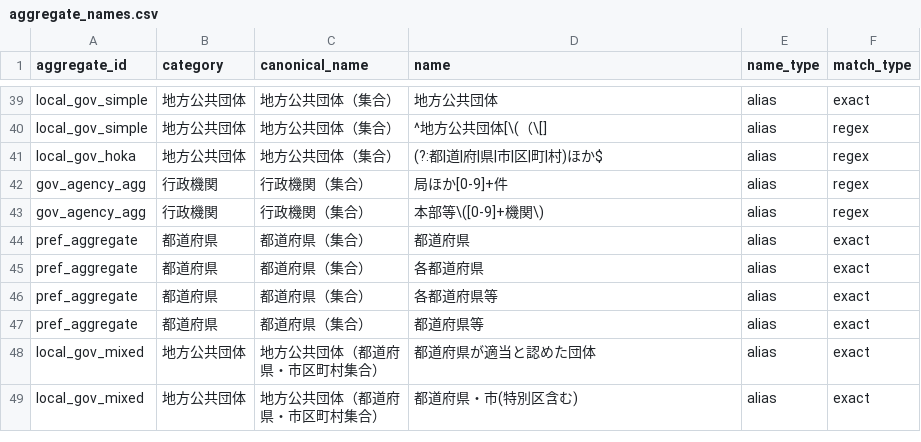
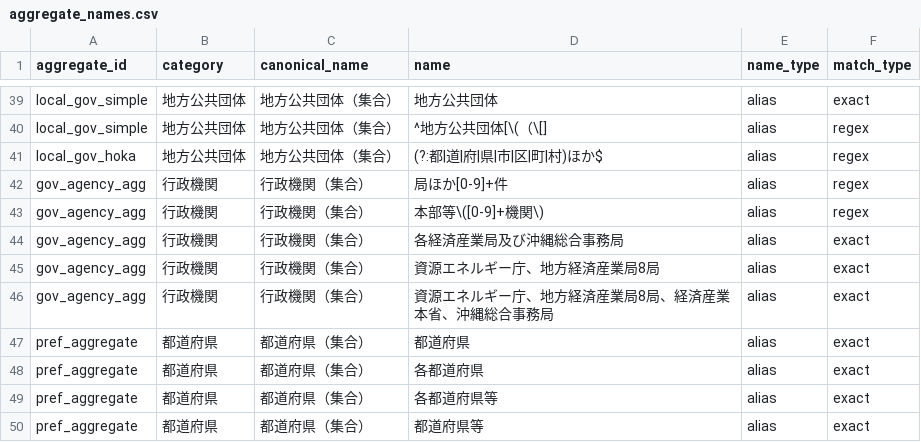
Before and after one commit to igomuni/marumie-rssystem, a CSV file: public/data/dictionaries/aggregate_names.csv, drawn as a sheet; only a part is shown, gaps mark what is left out; the shorter side is filled out with more unchanged rows; the diff names each change by its address in the sheet, - before the commit and + after, or states it on an @@ line.

```diff
--- a/public/data/dictionaries/aggregate_names.csv
+++ b/public/data/dictionaries/aggregate_names.csv
+row 44: gov_agency_agg | 行政機関 | 行政機関（集合） | 各経済産業局及び沖縄総合事務局 | alias | exact
+row 45: gov_agency_agg | 行政機関 | 行政機関（集合） | 資源エネルギー庁、地方経済産業局8局 | alias | exact
+row 46: gov_agency_agg | 行政機関 | 行政機関（集合） | 資源エネルギー庁、地方経済産業局8局、経済産業本省、沖縄総合事務局 | alias | exact
```
Also changed, not shown: 4 other files.
